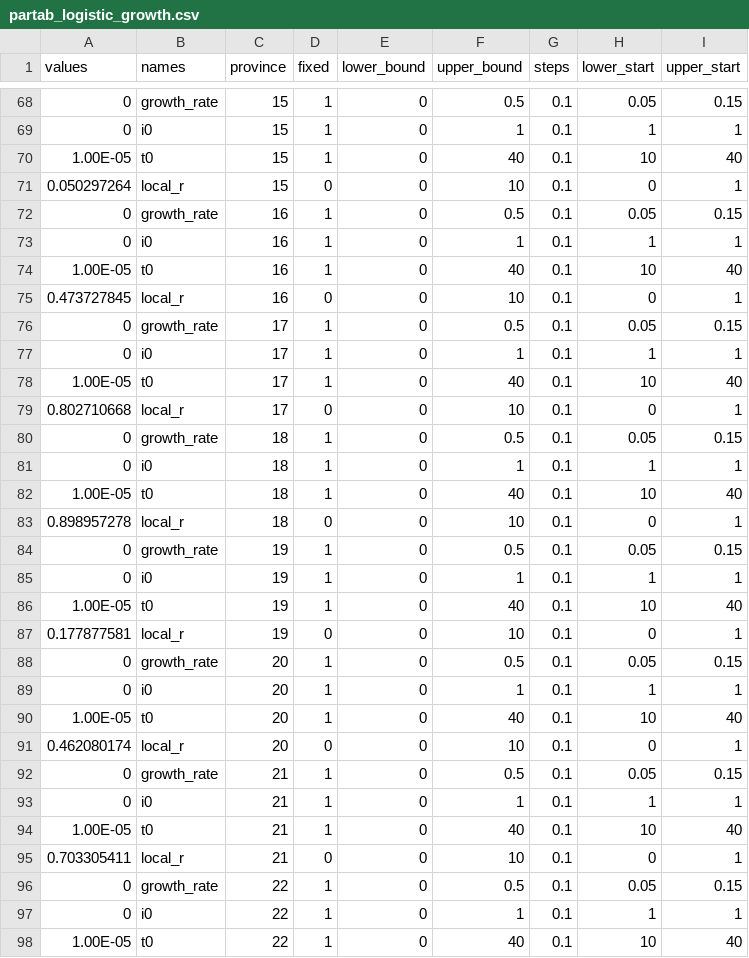
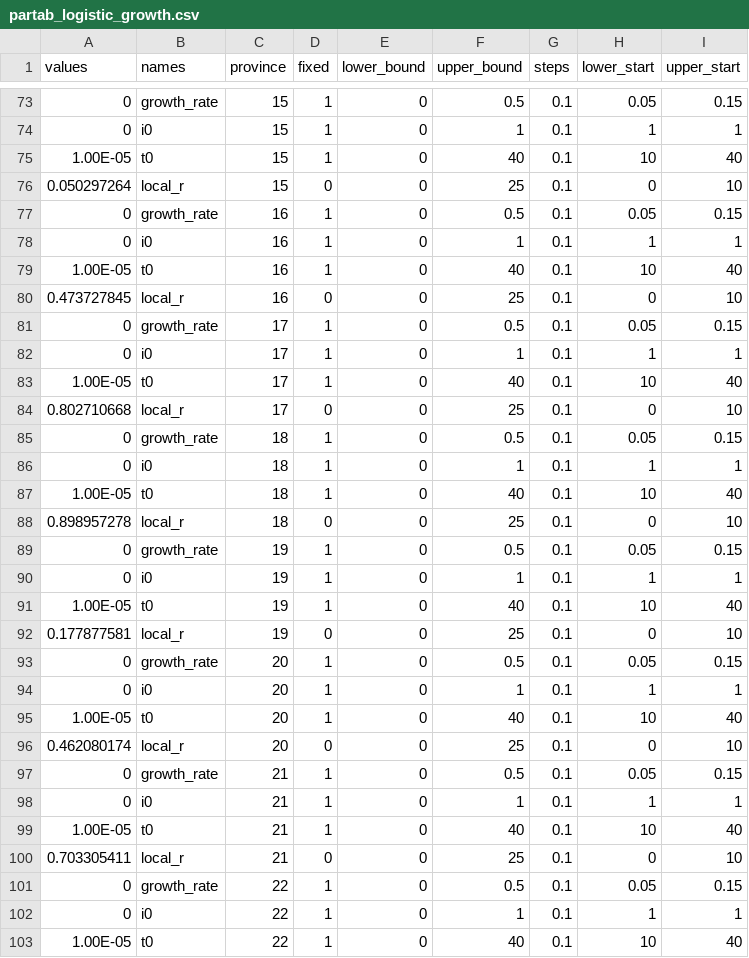
Before and after one commit to jameshay218/covback, a CSV file: pars/partab_logistic_growth.csv, drawn as a sheet; only a part is shown, gaps mark what is left out; the diff covers the shown part only.

```diff
--- a/pars/partab_logistic_growth.csv
+++ b/pars/partab_logistic_growth.csv
@@ -70,3 +75,3 @@ values,names,province,fixed,lower_bound,upper_bound,steps,lower_start,upper_star
 1.00E-05,t0,15,1,0,40,0.1,10,40
-0.050297264,local_r,15,0,0,10,0.1,0,1
+0.050297264,local_r,15,0,0,25,0.1,0,10
 0,growth_rate,16,1,0,0.5,0.1,0.05,0.15
@@ -74,3 +79,3 @@ values,names,province,fixed,lower_bound,upper_bound,steps,lower_start,upper_star
 1.00E-05,t0,16,1,0,40,0.1,10,40
-0.473727845,local_r,16,0,0,10,0.1,0,1
+0.473727845,local_r,16,0,0,25,0.1,0,10
 0,growth_rate,17,1,0,0.5,0.1,0.05,0.15
@@ -78,3 +83,3 @@ values,names,province,fixed,lower_bound,upper_bound,steps,lower_start,upper_star
 1.00E-05,t0,17,1,0,40,0.1,10,40
-0.802710668,local_r,17,0,0,10,0.1,0,1
+0.802710668,local_r,17,0,0,25,0.1,0,10
 0,growth_rate,18,1,0,0.5,0.1,0.05,0.15
@@ -82,3 +87,3 @@ values,names,province,fixed,lower_bound,upper_bound,steps,lower_start,upper_star
 1.00E-05,t0,18,1,0,40,0.1,10,40
-0.898957278,local_r,18,0,0,10,0.1,0,1
+0.898957278,local_r,18,0,0,25,0.1,0,10
 0,growth_rate,19,1,0,0.5,0.1,0.05,0.15
@@ -86,3 +91,3 @@ values,names,province,fixed,lower_bound,upper_bound,steps,lower_start,upper_star
 1.00E-05,t0,19,1,0,40,0.1,10,40
-0.177877581,local_r,19,0,0,10,0.1,0,1
+0.177877581,local_r,19,0,0,25,0.1,0,10
 0,growth_rate,20,1,0,0.5,0.1,0.05,0.15
@@ -90,3 +95,3 @@ values,names,province,fixed,lower_bound,upper_bound,steps,lower_start,upper_star
 1.00E-05,t0,20,1,0,40,0.1,10,40
-0.462080174,local_r,20,0,0,10,0.1,0,1
+0.462080174,local_r,20,0,0,25,0.1,0,10
 0,growth_rate,21,1,0,0.5,0.1,0.05,0.15
@@ -94,3 +99,3 @@ values,names,province,fixed,lower_bound,upper_bound,steps,lower_start,upper_star
 1.00E-05,t0,21,1,0,40,0.1,10,40
-0.703305411,local_r,21,0,0,10,0.1,0,1
+0.703305411,local_r,21,0,0,25,0.1,0,10
 0,growth_rate,22,1,0,0.5,0.1,0.05,0.15
```
Also changed, not shown: 5 added rows and 77 edited cells elsewhere in this file, 60 other files.
